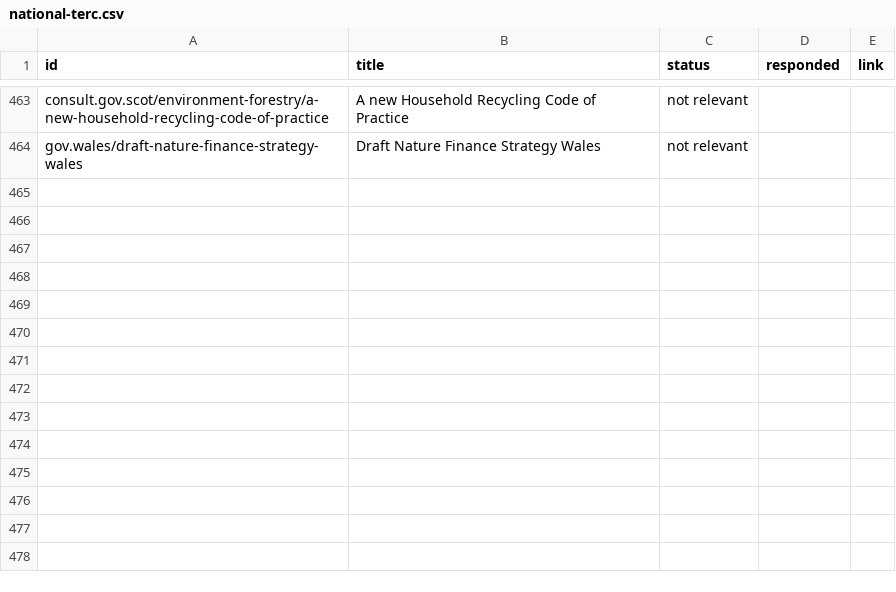
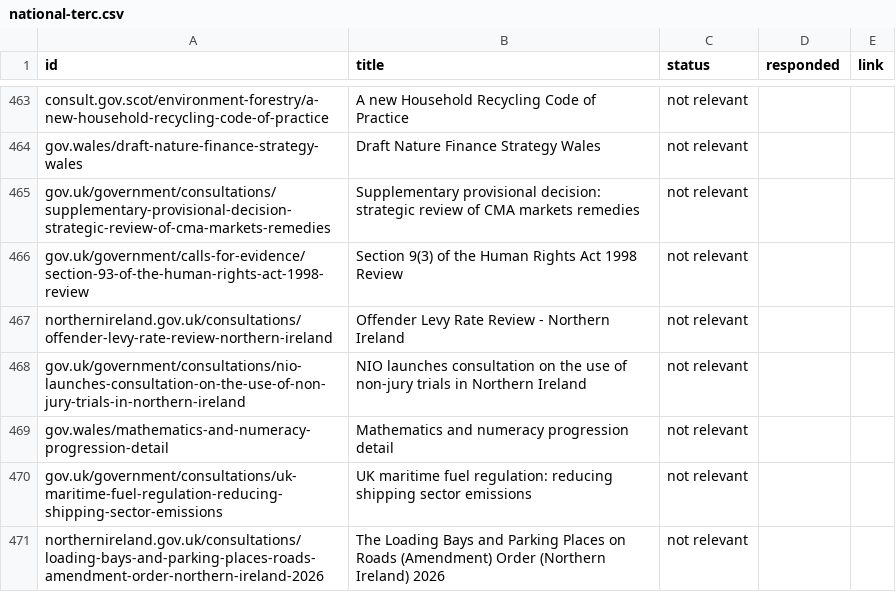
Before and after one commit to terc-uk/consultations-map, a CSV file: data/static/national-terc.csv, drawn as a sheet; only a part is shown, gaps mark what is left out; the diff names each change by its address in the sheet, - before the commit and + after, or states it on an @@ line.

Commit message:
Update tERC flags on 7 national consultations

```diff
--- a/data/static/national-terc.csv
+++ b/data/static/national-terc.csv
+row 465: gov.uk/government/consultations/supplementary-provisional-decision-strategic-review-of-cma-markets-remedies | Supplementary provisional decision: strategic review of CMA markets remedies | not relevant
+row 466: gov.uk/government/calls-for-evidence/section-93-of-the-human-rights-act-1998-review | Section 9(3) of the Human Rights Act 1998 Review | not relevant
+row 467: northernireland.gov.uk/consultations/offender-levy-rate-review-northern-ireland | Offender Levy Rate Review - Northern Ireland | not relevant
+row 468: gov.uk/government/consultations/nio-launches-consultation-on-the-use-of-non-jury-trials-in-northern-ireland | NIO launches consultation on the use of non-jury trials in Northern Ireland | not relevant
+row 469: gov.wales/mathematics-and-numeracy-progression-detail | Mathematics and numeracy progression detail | not relevant
+row 470: gov.uk/government/consultations/uk-maritime-fuel-regulation-reducing-shipping-sector-emissions | UK maritime fuel regulation: reducing shipping sector emissions | not relevant
+row 471: northernireland.gov.uk/consultations/loading-bays-and-parking-places-roads-amendment-order-northern-ireland-2026 | The Loading Bays and Parking Places on Roads (Amendment) Order (Northern Ireland) 2026 | not relevant
```
